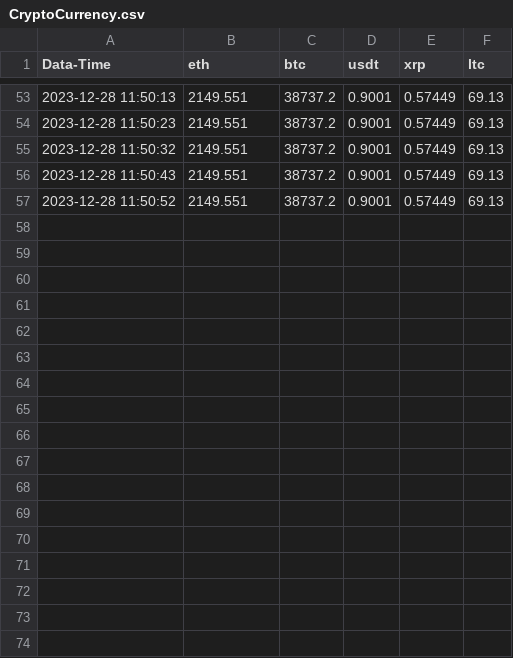
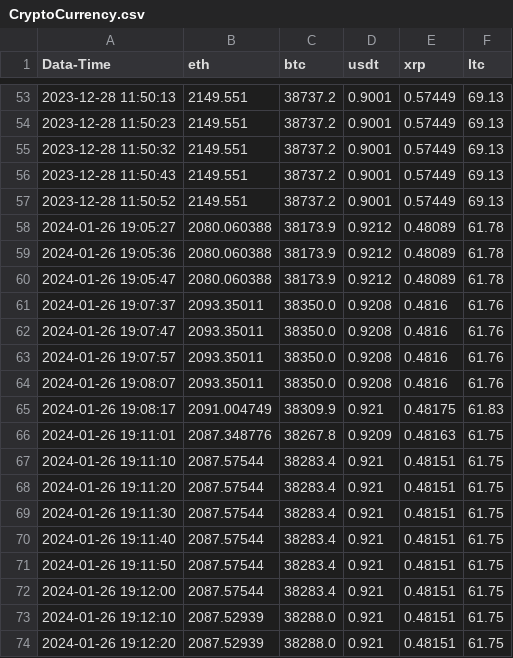
Before and after one commit to PhilippSergeevich/TestProject, a CSV file: src/main/java/org/example/CryptoCurrency.csv, drawn as a sheet; only a part is shown, gaps mark what is left out; the diff names each change by its address in the sheet, - before the commit and + after, or states it on an @@ line.

```diff
--- a/src/main/java/org/example/CryptoCurrency.csv
+++ b/src/main/java/org/example/CryptoCurrency.csv
+row 58: 2024-01-26 19:05:27 | 2080.060388 | 38173.9 | 0.9212 | 0.48089 | 61.78
+row 59: 2024-01-26 19:05:36 | 2080.060388 | 38173.9 | 0.9212 | 0.48089 | 61.78
+row 60: 2024-01-26 19:05:47 | 2080.060388 | 38173.9 | 0.9212 | 0.48089 | 61.78
+row 61: 2024-01-26 19:07:37 | 2093.35011 | 38350.0 | 0.9208 | 0.4816 | 61.76
+row 62: 2024-01-26 19:07:47 | 2093.35011 | 38350.0 | 0.9208 | 0.4816 | 61.76
+row 63: 2024-01-26 19:07:57 | 2093.35011 | 38350.0 | 0.9208 | 0.4816 | 61.76
+row 64: 2024-01-26 19:08:07 | 2093.35011 | 38350.0 | 0.9208 | 0.4816 | 61.76
+row 65: 2024-01-26 19:08:17 | 2091.004749 | 38309.9 | 0.921 | 0.48175 | 61.83
+row 66: 2024-01-26 19:11:01 | 2087.348776 | 38267.8 | 0.9209 | 0.48163 | 61.75
+row 67: 2024-01-26 19:11:10 | 2087.57544 | 38283.4 | 0.921 | 0.48151 | 61.75
+row 68: 2024-01-26 19:11:20 | 2087.57544 | 38283.4 | 0.921 | 0.48151 | 61.75
+row 69: 2024-01-26 19:11:30 | 2087.57544 | 38283.4 | 0.921 | 0.48151 | 61.75
+row 70: 2024-01-26 19:11:40 | 2087.57544 | 38283.4 | 0.921 | 0.48151 | 61.75
+row 71: 2024-01-26 19:11:50 | 2087.57544 | 38283.4 | 0.921 | 0.48151 | 61.75
+row 72: 2024-01-26 19:12:00 | 2087.57544 | 38283.4 | 0.921 | 0.48151 | 61.75
+row 73: 2024-01-26 19:12:10 | 2087.52939 | 38288.0 | 0.921 | 0.48151 | 61.75
+row 74: 2024-01-26 19:12:20 | 2087.52939 | 38288.0 | 0.921 | 0.48151 | 61.75
```
Also changed, not shown: src/main/java/org/example/CryptoCurrencyBitflyer.csv, 3 other files.
